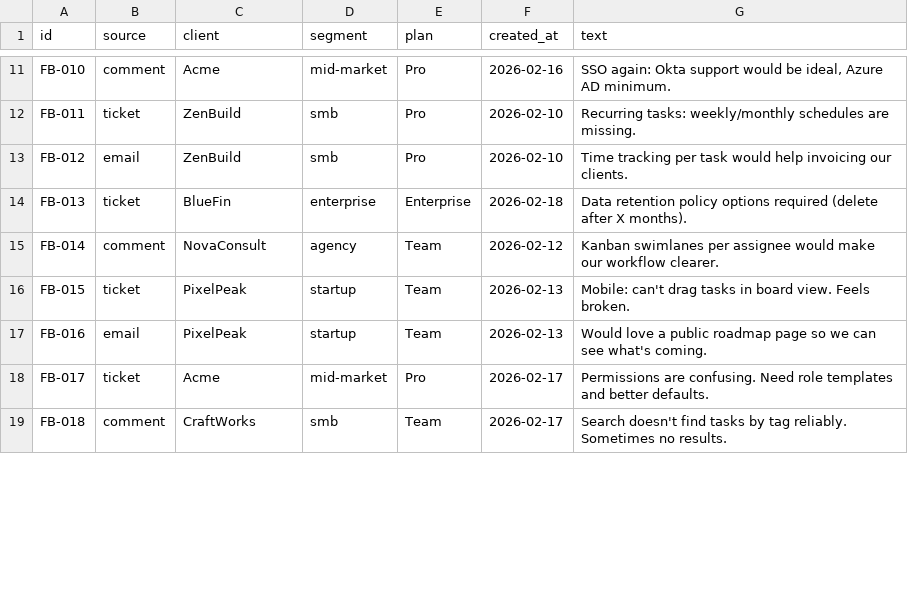
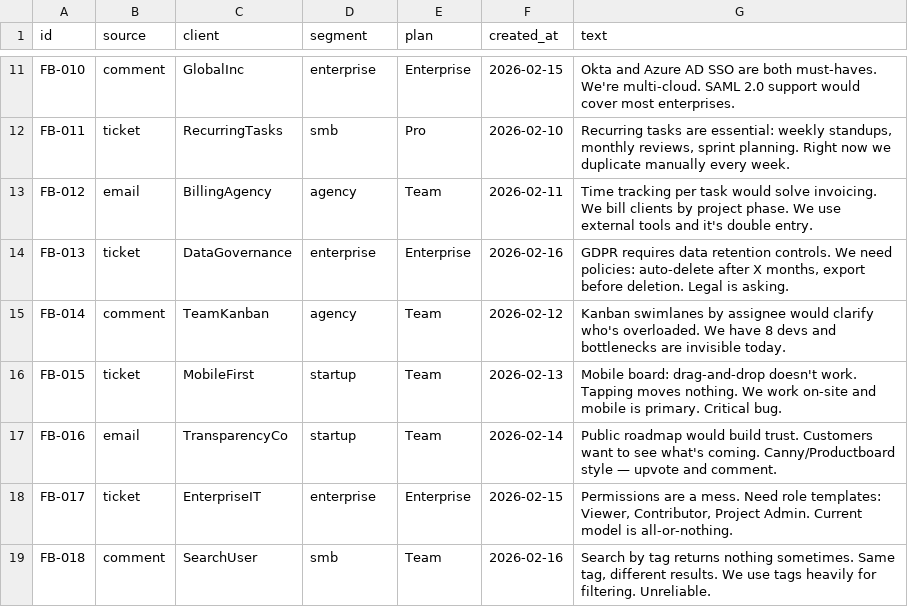
Before and after one commit to itsmuhammed24/product-owner-ai-agent, a CSV file: data/samples/feedback_sample.csv, drawn as a sheet; only a part is shown, gaps mark what is left out; the diff covers the shown part only; the diff names each change by its address in the sheet, - before the commit and + after, or states it on an @@ line.

```diff
--- a/data/samples/feedback_sample.csv
+++ b/data/samples/feedback_sample.csv
-C11 (client): Acme
+C11 (client): GlobalInc
-D11 (segment): mid-market
+D11 (segment): enterprise
-E11 (plan): Pro
+E11 (plan): Enterprise
-F11 (created_at): 2026-02-16
+F11 (created_at): 2026-02-15
-G11 (text): SSO again: Okta support would be ideal, Azure AD minimum.
+G11 (text): Okta and Azure AD SSO are both must-haves. We're multi-cloud. SAML 2.0 support would cover most enterprises.
-C12 (client): ZenBuild
+C12 (client): RecurringTasks
-G12 (text): Recurring tasks: weekly/monthly schedules are missing.
+G12 (text): Recurring tasks are essential: weekly standups, monthly reviews, sprint planning. Right now we duplicate manually every week.
-C13 (client): ZenBuild
+C13 (client): BillingAgency
-D13 (segment): smb
+D13 (segment): agency
-E13 (plan): Pro
+E13 (plan): Team
-F13 (created_at): 2026-02-10
+F13 (created_at): 2026-02-11
-G13 (text): …task would help invoicing our clients.
+G13 (text): …task would solve invoicing. We bill clients by project phase. We use external tools and it's double entry.
-C14 (client): BlueFin
+C14 (client): DataGovernance
-F14 (created_at): 2026-02-18
+F14 (created_at): 2026-02-16
-G14 (text): Data retention policy options required (delete after X months).
+G14 (text): GDPR requires data retention controls. We need policies: auto-delete after X months, export before deletion. Legal is asking.
-C15 (client): NovaConsult
+C15 (client): TeamKanban
-G15 (text): Kanban swimlanes per assignee would make our workflow clearer.
+G15 (text): Kanban swimlanes by assignee would clarify who's overloaded. We have 8 devs and bottlenecks are invisible today.
-C16 (client): PixelPeak
+C16 (client): MobileFirst
-G16 (text): Mobile: can't drag tasks in board view. Feels broken.
+G16 (text): Mobile board: drag-and-drop doesn't work. Tapping moves nothing. We work on-site and mobile is primary. Critical bug.
-C17 (client): PixelPeak
+C17 (client): TransparencyCo
-F17 (created_at): 2026-02-13
+F17 (created_at): 2026-02-14
-G17 (text): Would love a public roadmap page so we can see what's coming.
+G17 (text): Public roadmap would build trust. Customers want to see what's coming. Canny/Productboard style — upvote and comment.
-C18 (client): Acme
+C18 (client): EnterpriseIT
-D18 (segment): mid-market
+D18 (segment): enterprise
-E18 (plan): Pro
+E18 (plan): Enterprise
-F18 (created_at): 2026-02-17
+F18 (created_at): 2026-02-15
-G18 (text): Permissions are confusing. Need role templates and better defaults.
+G18 (text): Permissions are a mess. Need role templates: Viewer, Contributor, Project Admin. Current model is all-or-nothing.
-C19 (client): CraftWorks
+C19 (client): SearchUser
-F19 (created_at): 2026-02-17
+F19 (created_at): 2026-02-16
-G19 (text): Search doesn't find tasks by tag reliably. Sometimes no results.
+G19 (text): Search by tag returns nothing sometimes. Same tag, different results. We use tags heavily for filtering. Unreliable.
```
Also changed, not shown: 75 edited cells elsewhere in this file, data/samples/feedback_minimal.csv, 24 other files.
